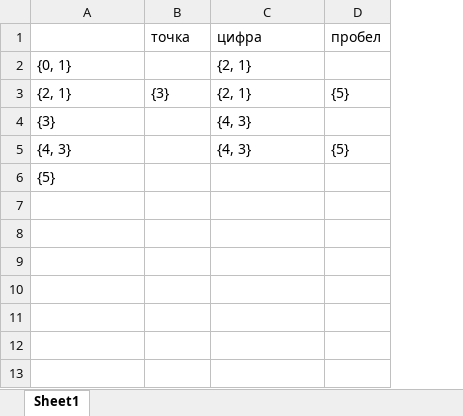
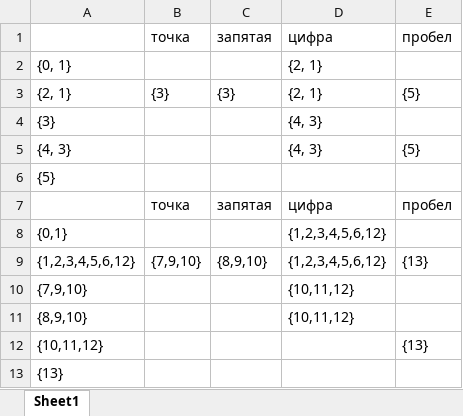
Before and after one commit to GREBIAR-Git/6_Semester, an Excel workbook: Теория языков программирования/1/Табличка.xlsx, sheet Sheet1, drawn as a sheet; values as stored, in another font and other column widths than the file's, no borders; the diff names each change by its address in the sheet, - before the commit and + after, or states it on an @@ line.

```diff
--- a/Теория языков программирования/1/Табличка.xlsx (sheet Sheet1)
+++ b/Теория языков программирования/1/Табличка.xlsx (sheet Sheet1)
+column C, rows 1-3: запятая |  | {3}
+row 7:  | точка | запятая | цифра | пробел
+row 8: {0,1} |  |  | {1,2,3,4,5,6,12}
+row 9: {1,2,3,4,5,6,12} | {7,9,10} | {8,9,10} | {1,2,3,4,5,6,12} | {13}
+row 10: {7,9,10} |  |  | {10,11,12}
+row 11: {8,9,10} |  |  | {10,11,12}
+row 12: {10,11,12} |  |  |  | {13}
+row 13: {13}
```
Also changed, not shown: 7 other files.
